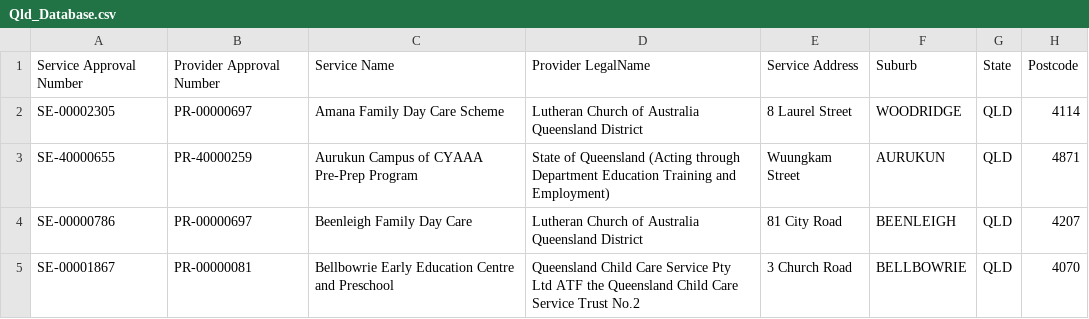
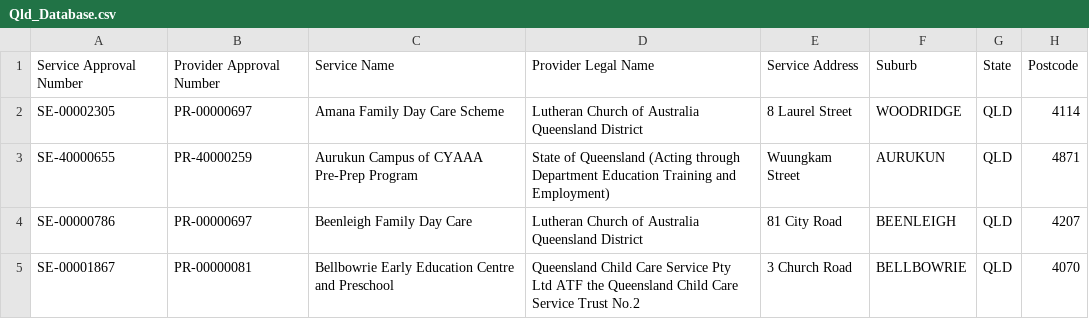
Before and after one commit to jwmount/daycare-decisions, a CSV file: public/data/providers/Qld_Database.csv, drawn as a sheet; only a part is shown; the diff names each change by its address in the sheet, - before the commit and + after, or states it on an @@ line.

Commit message:
v0.1.60.  Reorganized and synchronized provider attribute forms and shows.

```diff
--- a/public/data/providers/Qld_Database.csv
+++ b/public/data/providers/Qld_Database.csv
-D1: Provider LegalName
+D1: Provider Legal Name
```
Also changed, not shown: 5 other files.
